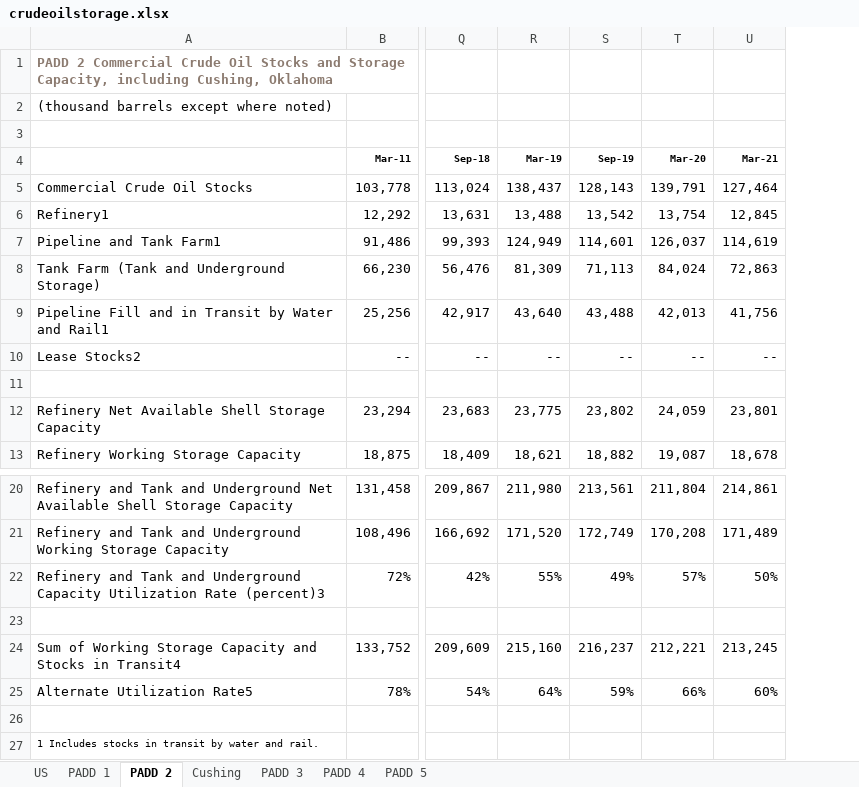
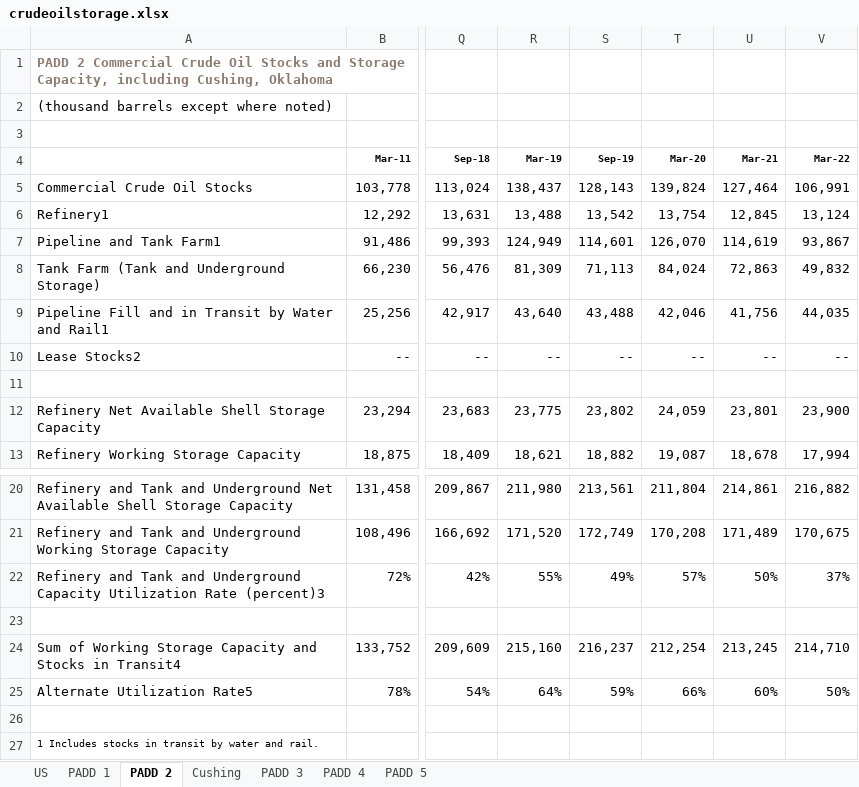
Before and after one commit to risktoollib/RTL, an Excel workbook: data-raw/crudeoilstorage.xlsx, sheet PADD 2, drawn as a sheet; only a part is shown, gaps mark what is left out; values as stored, in another font and other column widths than the file's, no borders; the diff names each change by its address in the sheet, - before the commit and + after, or states it on an @@ line.

```diff
--- a/data-raw/crudeoilstorage.xlsx (sheet PADD 2)
+++ b/data-raw/crudeoilstorage.xlsx (sheet PADD 2)
+column V (Mar-22), rows 5-13: 106,991 | 13,124 | 93,867 | 49,832 | 44,035 | -- |  | 23,900 | 17,994; rows 20-25: 216,882 | 170,675 | 37% |  | 214,710 | 50%
-T5 (Mar-20): 139,791
+T5 (Mar-20): 139,824
-T7 (Mar-20): 126,037
+T7 (Mar-20): 126,070
-T9 (Mar-20): 42,013
+T9 (Mar-20): 42,046
-T24 (Mar-20): 212,221
+T24 (Mar-20): 212,254
```
Also changed, not shown: sheet US, sheet Cushing, sheet PADD 4, sheet PADD 1, sheet PADD 3, sheet PADD 5, formulas that keep their value, 4 other files.
